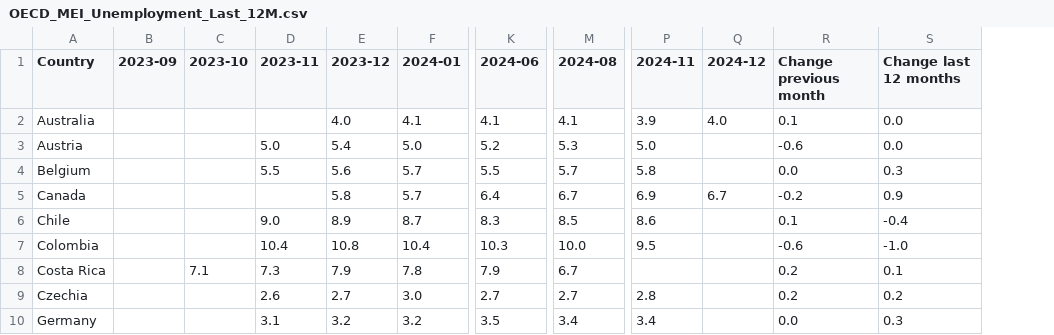
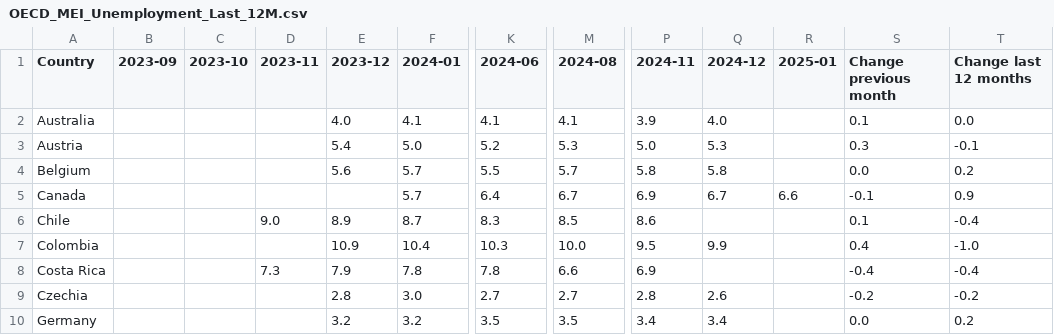
Before and after one commit to Qery-Data/Unemployment-OECD, a CSV file: data/OECD_MEI_Unemployment_Last_12M.csv, drawn as a sheet; only a part is shown, gaps mark what is left out; addresses are those after the commit; the diff covers the shown part only; the diff names each change by its address in the sheet, - before the commit and + after, or states it on an @@ line.

```diff
--- a/data/OECD_MEI_Unemployment_Last_12M.csv
+++ b/data/OECD_MEI_Unemployment_Last_12M.csv
+column R (2025-01), row 5: 6.6
-D3 (2023-11): 5.0
+D3 (2023-11): (empty)
-Q3 (2024-12): (empty)
+Q3 (2024-12): 5.3
-S3 (Change previous month): -0.6
+S3 (Change previous month): 0.3
-T3 (Change last 12 months): 0.0
+T3 (Change last 12 months): -0.1
-D4 (2023-11): 5.5
+D4 (2023-11): (empty)
-Q4 (2024-12): (empty)
+Q4 (2024-12): 5.8
-T4 (Change last 12 months): 0.3
+T4 (Change last 12 months): 0.2
-E5 (2023-12): 5.8
+E5 (2023-12): (empty)
-S5 (Change previous month): -0.2
+S5 (Change previous month): -0.1
-D7 (2023-11): 10.4
+D7 (2023-11): (empty)
-E7 (2023-12): 10.8
+E7 (2023-12): 10.9
-Q7 (2024-12): (empty)
+Q7 (2024-12): 9.9
-S7 (Change previous month): -0.6
+S7 (Change previous month): 0.4
-C8 (2023-10): 7.1
+C8 (2023-10): (empty)
-K8 (2024-06): 7.9
+K8 (2024-06): 7.8
-M8 (2024-08): 6.7
+M8 (2024-08): 6.6
-P8 (2024-11): (empty)
+P8 (2024-11): 6.9
-S8 (Change previous month): 0.2
+S8 (Change previous month): -0.4
-T8 (Change last 12 months): 0.1
+T8 (Change last 12 months): -0.4
-D9 (2023-11): 2.6
+D9 (2023-11): (empty)
-E9 (2023-12): 2.7
+E9 (2023-12): 2.8
-Q9 (2024-12): (empty)
+Q9 (2024-12): 2.6
-S9 (Change previous month): 0.2
+S9 (Change previous month): -0.2
-T9 (Change last 12 months): 0.2
+T9 (Change last 12 months): -0.2
-D10 (2023-11): 3.1
+D10 (2023-11): (empty)
-M10 (2024-08): 3.4
+M10 (2024-08): 3.5
-Q10 (2024-12): (empty)
+Q10 (2024-12): 3.4
-T10 (Change last 12 months): 0.3
+T10 (Change last 12 months): 0.2
```
Also changed, not shown: 120 edited cells elsewhere in this file, data/OECD_MEI_Unemployment_Last_5Y.csv, data/OECD_MEI_Unemployment_Last_5Y_Q.csv, 1 other file.
